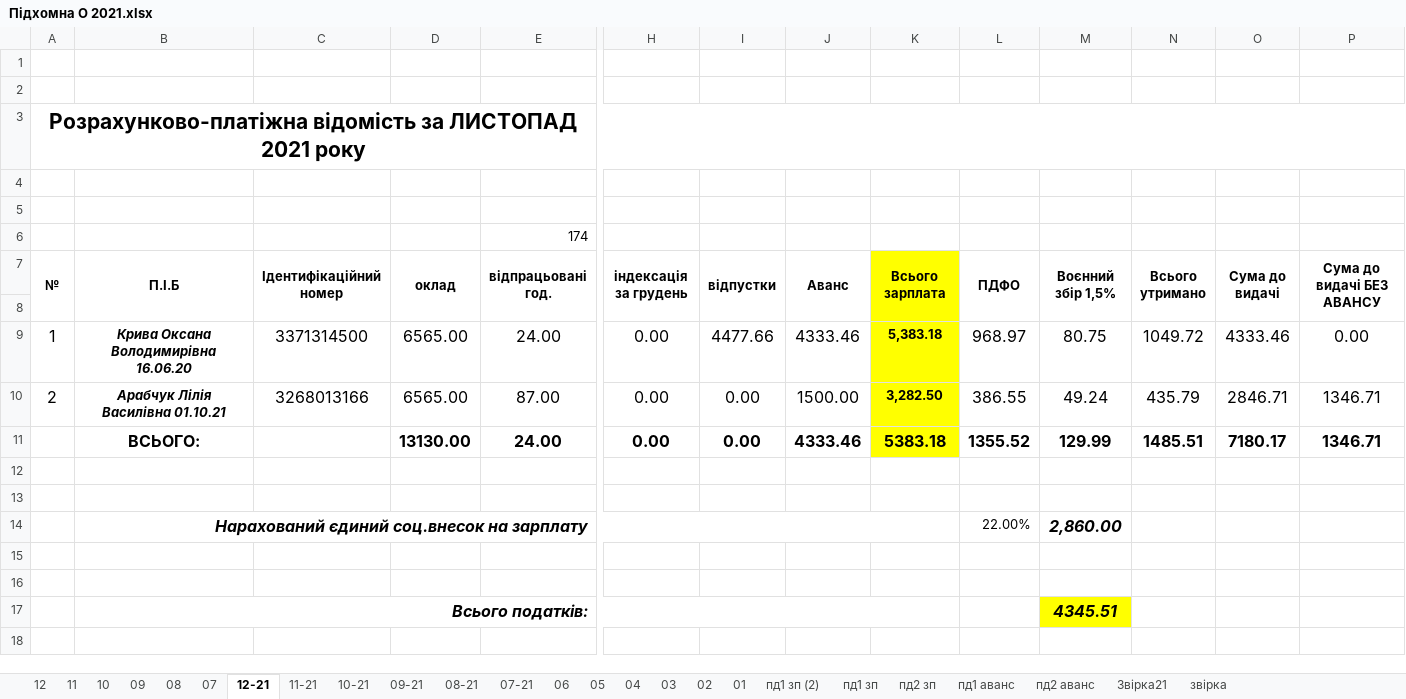
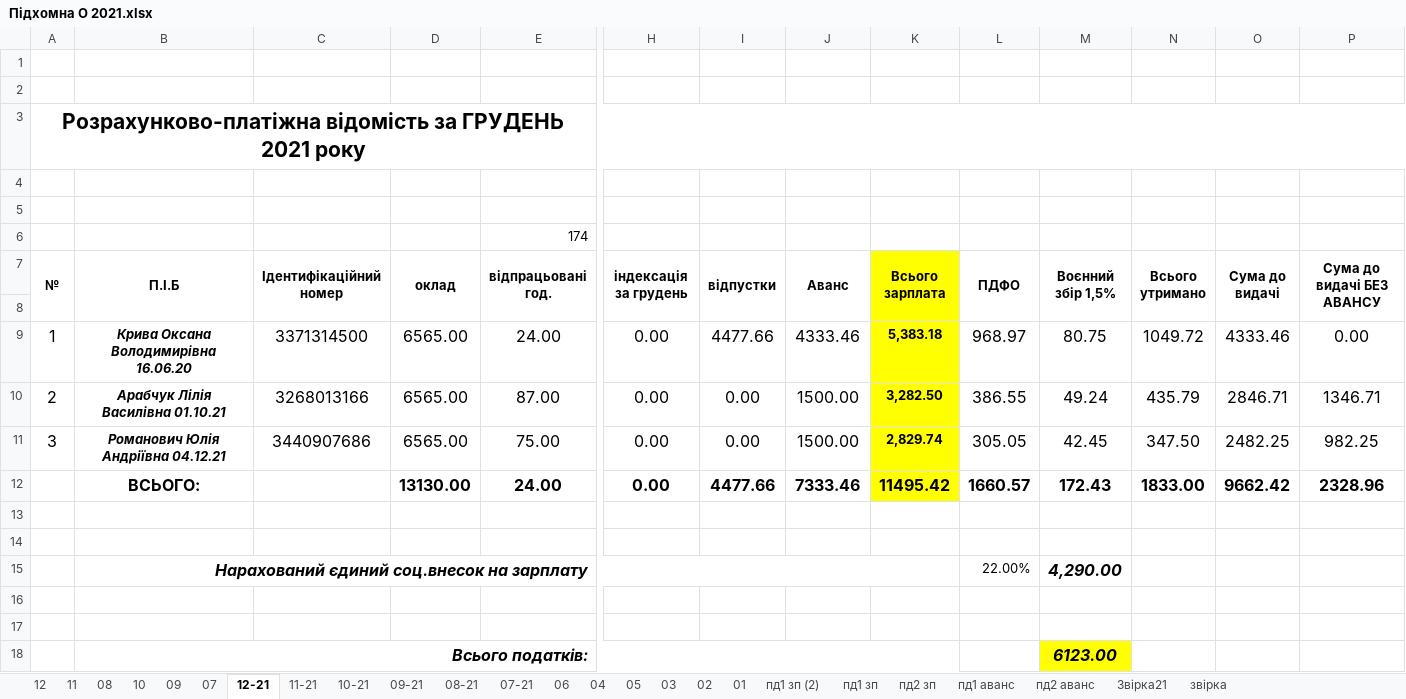
Before and after one commit to Midas201/Eridan, an Excel workbook: Фопи/Зарплата ФОП 2021/Підхомна О 2021.xlsx, sheet 12-21, drawn as a sheet; only a part is shown, gaps mark what is left out; values as stored, in another font and other column widths than the file's, no borders; removed rows and columns are numbered as before the commit, all else as after; rows hold the shown columns only; the diff names each change by its address in the sheet, - before the commit and + after, or states it on an @@ line.

```diff
--- a/Фопи/Зарплата ФОП 2021/Підхомна О 2021.xlsx (sheet 12-21)
+++ b/Фопи/Зарплата ФОП 2021/Підхомна О 2021.xlsx (sheet 12-21)
@@ sheet tab order changed: 12 | 11 | 08 | 10 | 09 | 07 | 12-21 | 11-21 | 10-21 | 09-21 | 08-21 | 07-21 | 06 | 04 | 05 | 03 | 02 | 01 | пд1 зп (2) | пд1 зп | пд2 зп | пд1 аванс | пд2 аванс | Звірка21 | звірка @@
-A3 (№): …відомість за ЛИСТОПАД 2021 року
+A3 (№): …відомість за ГРУДЕНЬ 2021 року
-A3:Q3 merged
+A3:P3 merged
-row 11:  | ВСЬОГО: |  | 13130.00 | 24.00 | 0.00 | 0.00 | 4333.46 | 5383.18 | 1355.52 | 129.99 | 1485.51 | 7180.17 | 1346.71
-row 12: (empty)
-row 11: (empty)
+row 11: 3 | Романович Юлія Андріївна 04.12.21 | 3440907686 | 6565.00 | 75.00 | 0.00 | 0.00 | 1500.00 | 2,829.74 | 305.05 | 42.45 | 347.50 | 2482.25 | 982.25
-K11 fill: none
+K11 fill: #FFFF00
-row 14:  | Нарахований єдиний соц.внесок на зарплату |  |  |  |  |  |  |  | 22.00% | 2,860.00
+row 12:  | ВСЬОГО: |  | 13130.00 | 24.00 | 0.00 | 4477.66 | 7333.46 | 11495.42 | 1660.57 | 172.43 | 1833.00 | 9662.42 | 2328.96
+row 15:  | Нарахований єдиний соц.внесок на зарплату |  |  |  |  |  |  |  | 22.00% | 4,290.00
+row 16: (empty)
+row 17: (empty)
-M18 (Воєнний збір 1,5%): 4345.51
+M18 (Воєнний збір 1,5%): 6123.00
```
Also changed, not shown: sheet Звірка21, formulas that keep their value, Фопи/Зарплата ФОП 2021/Табель ФОП 2020/Табель 10 – 21.xlsx, Фопи/Зарплата ФОП 2021/Табель ФОП 2020/Табель 11 – 21.xlsx, 11 other files.
